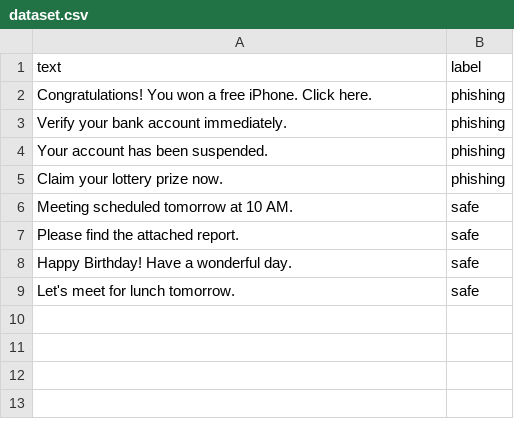
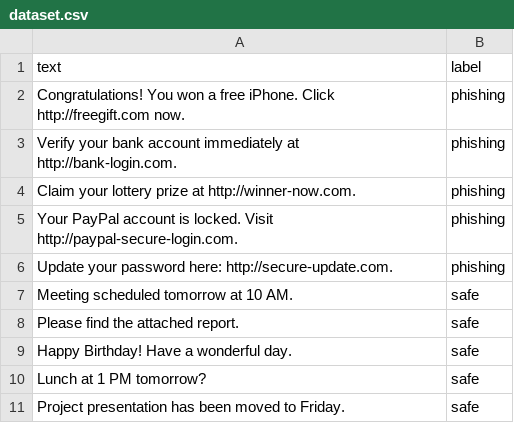
Before and after one commit to impana-p21/Phishing-Email-Detection-Model, a CSV file: dataset.csv, drawn as a sheet.

Commit message:
Update dataset.csv

```diff
--- a/dataset.csv
+++ b/dataset.csv
@@ -1,6 +1,7 @@
 text,label
-Congratulations! You won a free iPhone. Click here.,phishing
-Verify your bank account immediately.,phishing
-Your account has been suspended.,phishing
-Claim your lottery prize now.,phishing
+Congratulations! You won a free iPhone. Click http://freegift.com now.,phishing
+Verify your bank account immediately at http://bank-login.com.,phishing
+Claim your lottery prize at http://winner-now.com.,phishing
+Your PayPal account is locked. Visit http://paypal-secure-login.com.,phishing
+Update your password here: http://secure-update.com.,phishing
 Meeting scheduled tomorrow at 10 AM.,safe
@@ -8,2 +9,3 @@ Please find the attached report.,safe
 Happy Birthday! Have a wonderful day.,safe
-Let's meet for lunch tomorrow.,safe
+Lunch at 1 PM tomorrow?,safe
+Project presentation has been moved to Friday.,safe
```
